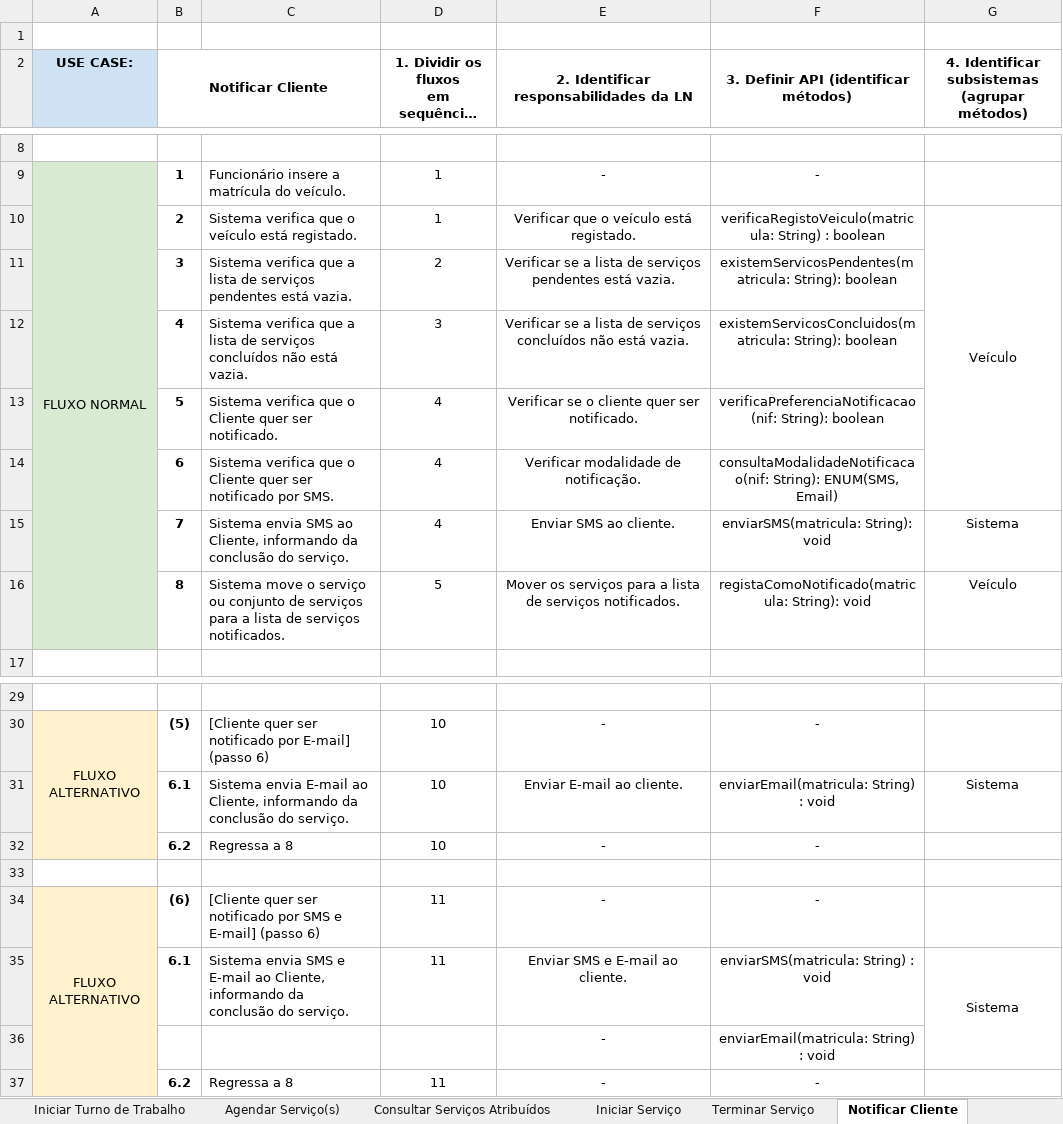
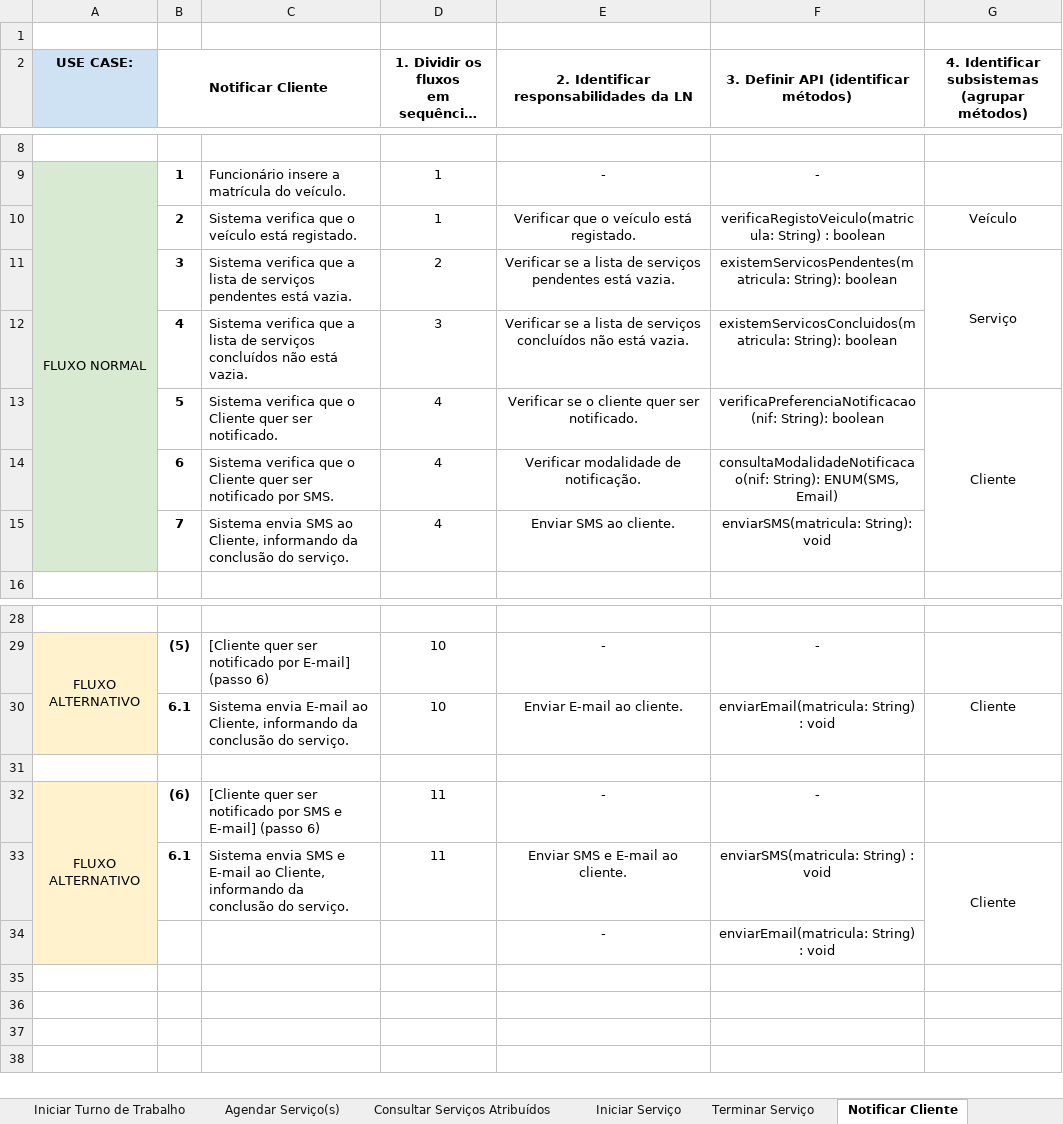
Before and after one commit to diogogmatos/trabalho-dss-grupo-05, an Excel workbook: modelação/DSS - Use Cases.xlsx, sheet Notificar Cliente, drawn as a sheet; only a part is shown, gaps mark what is left out; long unchanged cells end in …; values as stored, in another font and other column widths than the file's, no borders; charts and pictures not drawn; removed rows and columns are numbered as before the commit, all else as after; the diff names each change by its address in the sheet, - before the commit and + after, or states it on an @@ line.

```diff
--- a/modelação/DSS - Use Cases.xlsx (sheet Notificar Cliente)
+++ b/modelação/DSS - Use Cases.xlsx (sheet Notificar Cliente)
-G10:G14 merged
-G11: (empty)
+G11: Serviço
+G11:G12 merged
-G13: (empty)
+G13: Cliente
+G13:G15 merged
-G15: Sistema
+G15: (empty)
-row 16:  | 8 | Sistema move o serviço ou conjunto de serviços para a lista de serviços notificados. | 5 | Mover os serviços para a lista de serviços notificados. | registaComoNotificado(matricula: String): void | Veículo
-G30: Sistema
+G30: Cliente
-row 32:  | 6.2 | Regressa a 8 | 10 | - | -
-G33: Sistema
+G33: Cliente
-row 37:  | 6.2 | Regressa a 8 | 11 | - | -
```
Also changed, not shown: sheet Adicionar Serviço, sheet Agendar Serviço(s), sheet Consultar Serviços Atribuídos, sheet Terminar Serviço, sheet Remover Funcionário, sheet Remover Serviço, 4 more sheets, 7 other files.
